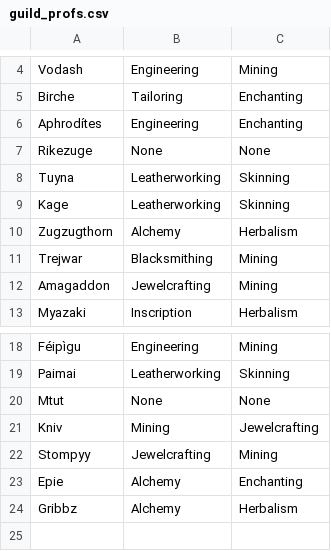
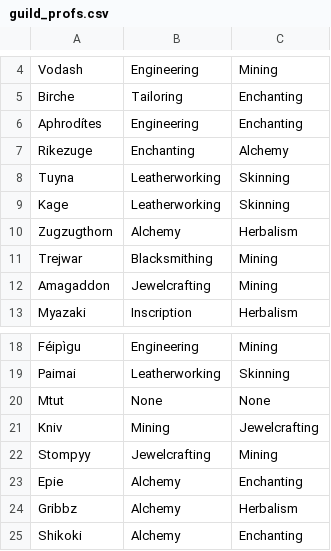
Before and after one commit to MyazakiKarazhan/Phased, a CSV file: guild_profs.csv, drawn as a sheet; only a part is shown, gaps mark what is left out.

Commit message:
Auto-update

```diff
--- a/guild_profs.csv
+++ b/guild_profs.csv
@@ -6,3 +6,3 @@ Birche, Tailoring, Enchanting
 Aphrodítes, Engineering, Enchanting
-Rikezuge, None, None
+Rikezuge, Enchanting, Alchemy
 Tuyna, Leatherworking, Skinning
@@ -24 +24,2 @@ Epie, Alchemy, Enchanting
 Gribbz, Alchemy, Herbalism
+Shikoki, Alchemy, Enchanting
```
